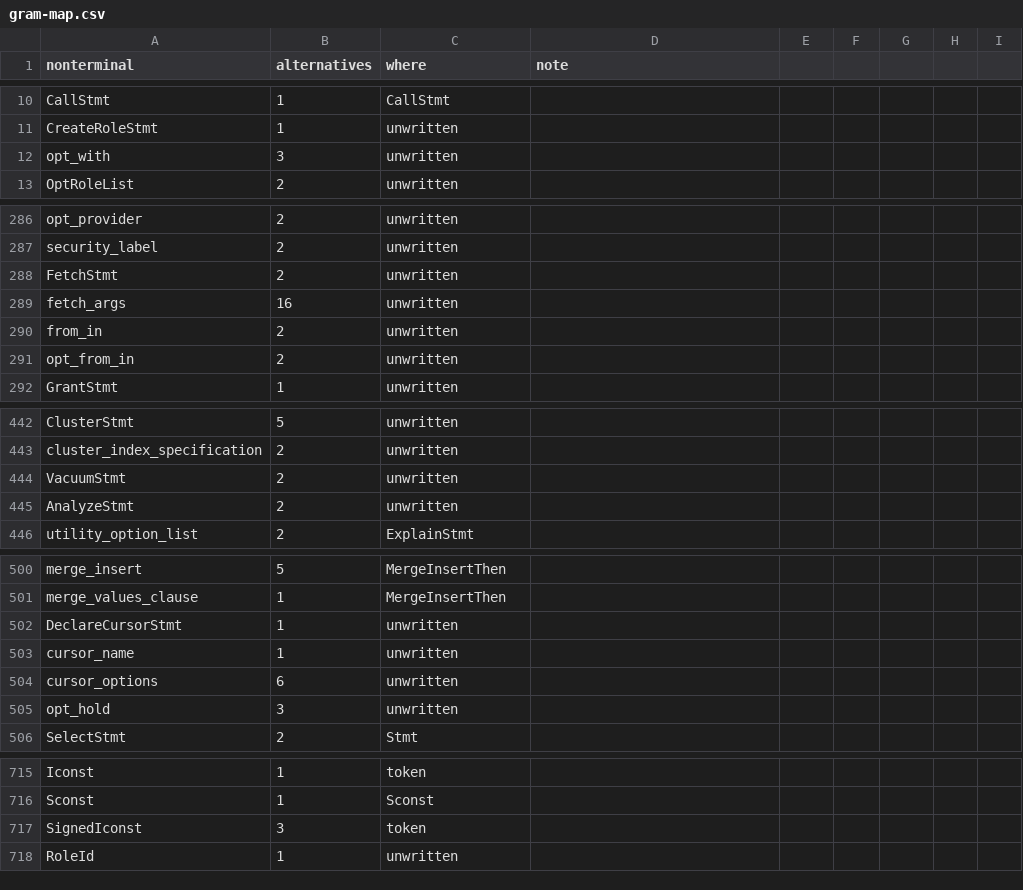
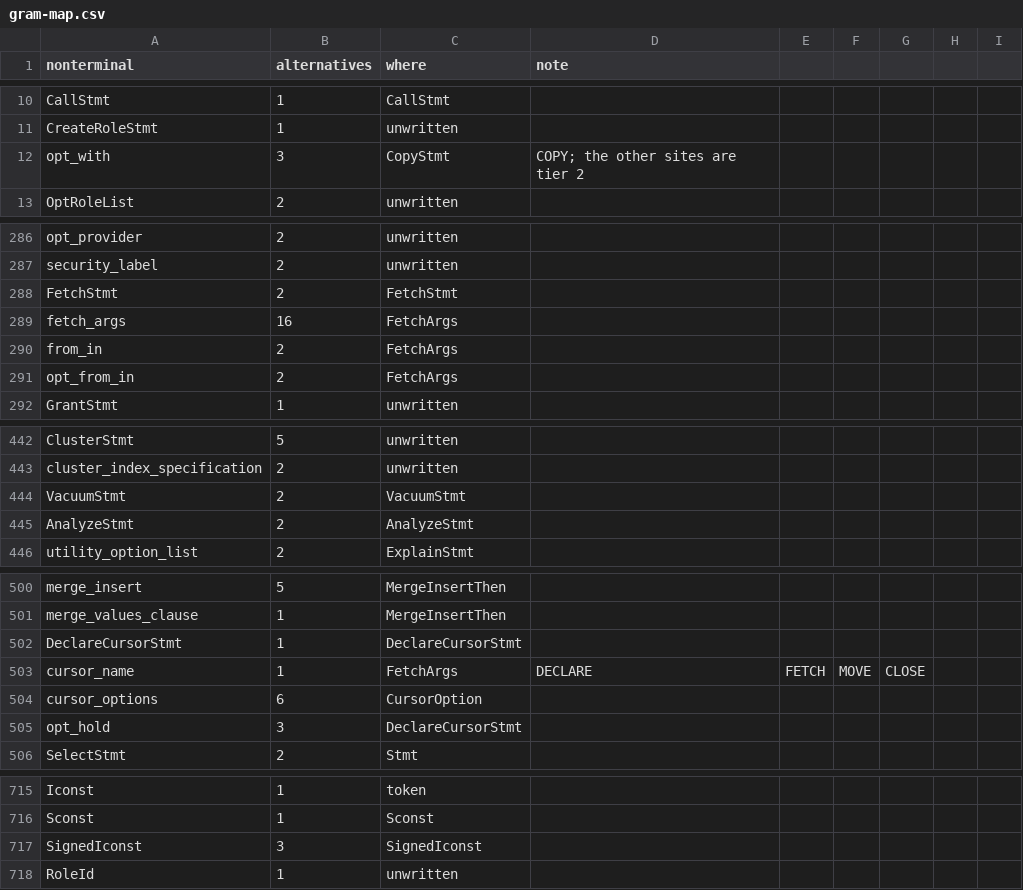
Before and after one commit to dotgram/dotgram, a CSV file: src/DotGram.Sql/PostgreSql/Specification/gram-map.csv, drawn as a sheet; only a part is shown, gaps mark what is left out; the diff covers the shown part only.

```diff
--- a/src/DotGram.Sql/PostgreSql/Specification/gram-map.csv
+++ b/src/DotGram.Sql/PostgreSql/Specification/gram-map.csv
@@ -11,3 +11,3 @@ CallStmt,1,CallStmt,
 CreateRoleStmt,1,unwritten,
-opt_with,3,unwritten,
+opt_with,3,CopyStmt,COPY; the other sites are tier 2
 OptRoleList,2,unwritten,
@@ -287,6 +287,6 @@ opt_provider,2,unwritten,
 security_label,2,unwritten,
-FetchStmt,2,unwritten,
-fetch_args,16,unwritten,
-from_in,2,unwritten,
-opt_from_in,2,unwritten,
+FetchStmt,2,FetchStmt,
+fetch_args,16,FetchArgs,
+from_in,2,FetchArgs,
+opt_from_in,2,FetchArgs,
 GrantStmt,1,unwritten,
@@ -443,4 +443,4 @@ ClusterStmt,5,unwritten,
 cluster_index_specification,2,unwritten,
-VacuumStmt,2,unwritten,
-AnalyzeStmt,2,unwritten,
+VacuumStmt,2,VacuumStmt,
+AnalyzeStmt,2,AnalyzeStmt,
 utility_option_list,2,ExplainStmt,
@@ -501,6 +501,6 @@ merge_insert,5,MergeInsertThen,
 merge_values_clause,1,MergeInsertThen,
-DeclareCursorStmt,1,unwritten,
-cursor_name,1,unwritten,
-cursor_options,6,unwritten,
-opt_hold,3,unwritten,
+DeclareCursorStmt,1,DeclareCursorStmt,
+cursor_name,1,FetchArgs,DECLARE, FETCH, MOVE, CLOSE
+cursor_options,6,CursorOption,
+opt_hold,3,DeclareCursorStmt,
 SelectStmt,2,Stmt,
@@ -716,3 +716,3 @@ Iconst,1,token,
 Sconst,1,Sconst,
-SignedIconst,3,token,
+SignedIconst,3,SignedIconst,
 RoleId,1,unwritten,
```
Also changed, not shown: 26 edited cells elsewhere in this file, 15 other files.
